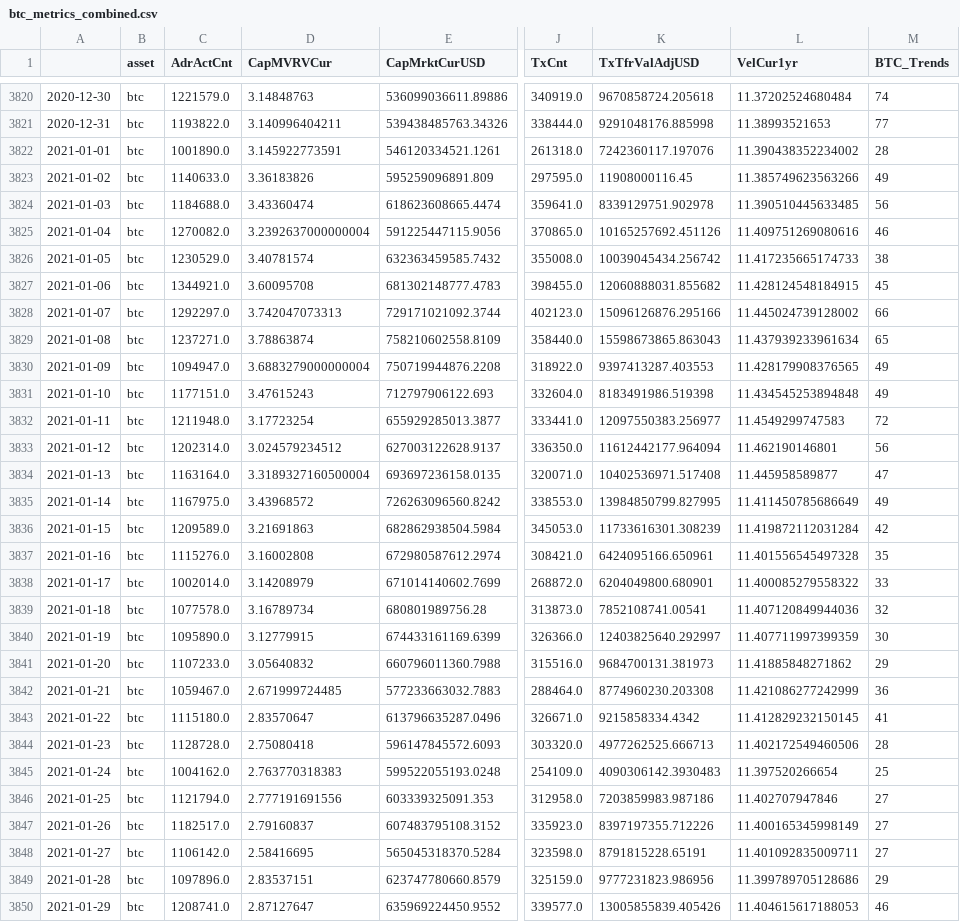
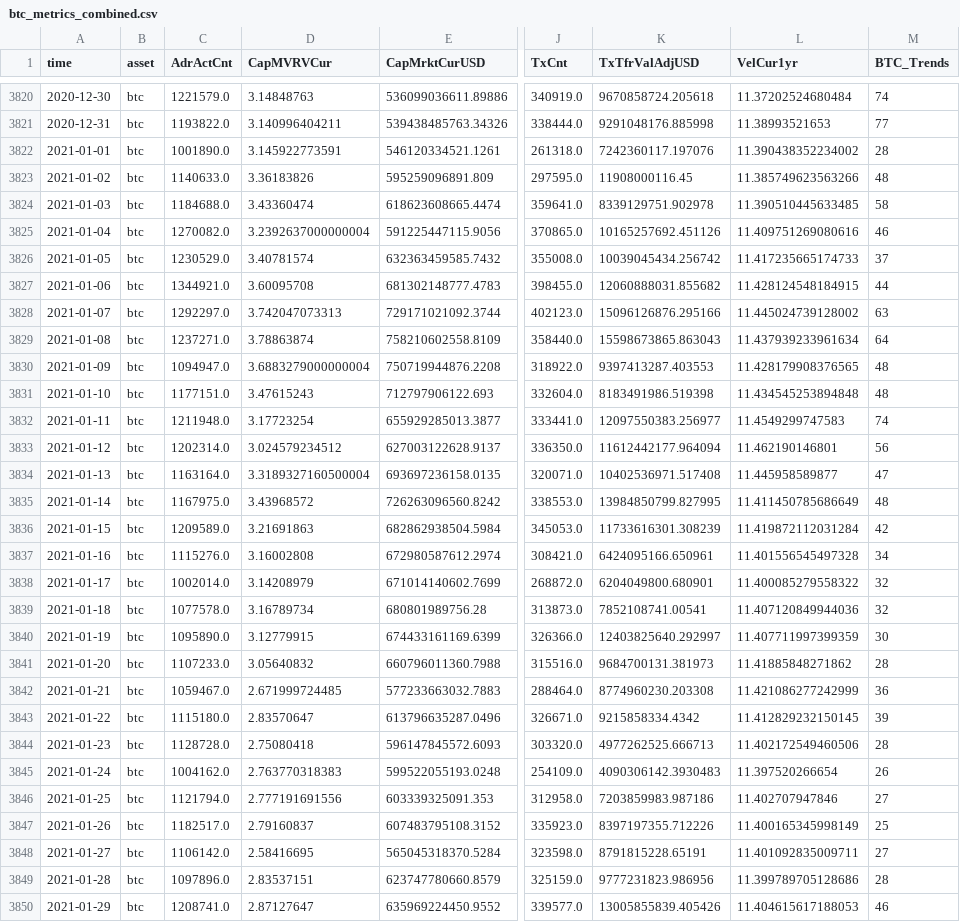
Before and after one commit to dbogatic/crypto-analysis, a CSV file: resources/btc_metrics_combined.csv, drawn as a sheet; only a part is shown, gaps mark what is left out; the diff covers the shown part only; the diff names each change by its address in the sheet, - before the commit and + after, or states it on an @@ line.

Commit message:
modified google trends timeframe

```diff
--- a/resources/btc_metrics_combined.csv
+++ b/resources/btc_metrics_combined.csv
-A1: (empty)
+A1: time
-M3823 (BTC_Trends): 49
+M3823 (BTC_Trends): 48
-M3824 (BTC_Trends): 56
+M3824 (BTC_Trends): 58
-M3826 (BTC_Trends): 38
+M3826 (BTC_Trends): 37
-M3827 (BTC_Trends): 45
+M3827 (BTC_Trends): 44
-M3828 (BTC_Trends): 66
+M3828 (BTC_Trends): 63
-M3829 (BTC_Trends): 65
+M3829 (BTC_Trends): 64
-M3830:M3831 (BTC_Trends): 49
+M3830:M3831 (BTC_Trends): 48
-M3832 (BTC_Trends): 72
+M3832 (BTC_Trends): 74
-M3835 (BTC_Trends): 49
+M3835 (BTC_Trends): 48
-M3837 (BTC_Trends): 35
+M3837 (BTC_Trends): 34
-M3838 (BTC_Trends): 33
+M3838 (BTC_Trends): 32
-M3841 (BTC_Trends): 29
+M3841 (BTC_Trends): 28
-M3843 (BTC_Trends): 41
+M3843 (BTC_Trends): 39
-M3845 (BTC_Trends): 25
+M3845 (BTC_Trends): 26
-M3847 (BTC_Trends): 27
+M3847 (BTC_Trends): 25
-M3849 (BTC_Trends): 29
+M3849 (BTC_Trends): 28
```
Also changed, not shown: 87 edited cells elsewhere in this file, resources/btc_google_trends/btc_google_trends.csv, resources/btc_google_trends/btc_trends_combined.csv, 6 other files.
